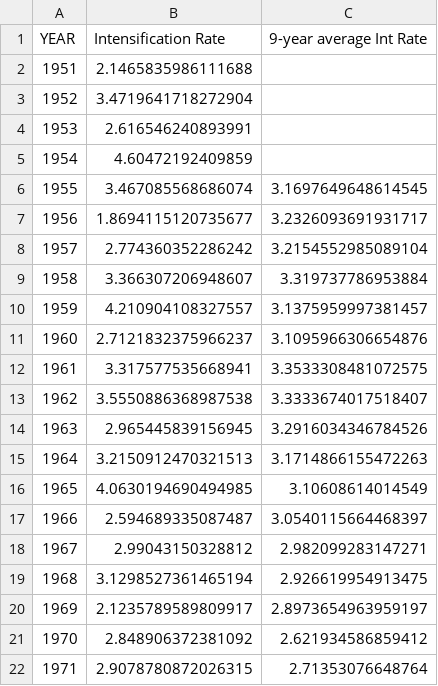
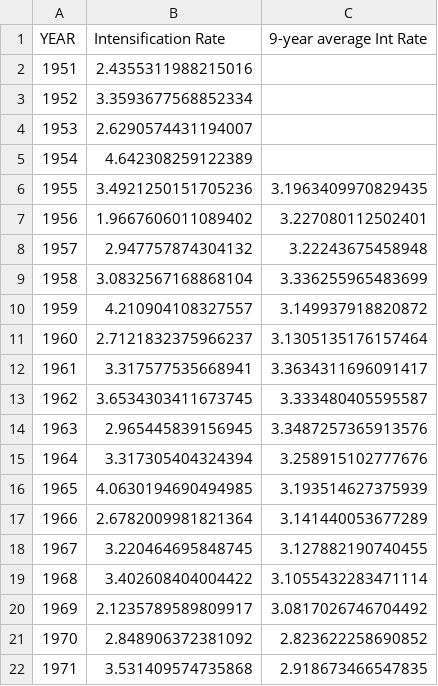
Before and after one commit to ngcaden/pacific_typhoon_model, a CSV file: Data/Computed-Data/computed_annual-intensification-rate_JTWC.csv, drawn as a sheet; only a part is shown; the diff covers the shown part only.

```diff
--- a/Data/Computed-Data/computed_annual-intensification-rate_JTWC.csv
+++ b/Data/Computed-Data/computed_annual-intensification-rate_JTWC.csv
@@ -1,22 +1,22 @@
 YEAR,Intensification Rate,9-year average Int Rate
-1951,2.1465835986111688,
-1952,3.4719641718272904,
-1953,2.616546240893991,
-1954,4.60472192409859,
-1955,3.467085568686074,3.1697649648614545
-1956,1.8694115120735677,3.2326093691931717
-1957,2.774360352286242,3.2154552985089104
-1958,3.366307206948607,3.319737786953884
-1959,4.210904108327557,3.1375959997381457
-1960,2.7121832375966237,3.1095966306654876
-1961,3.317577535668941,3.3533308481072575
-1962,3.5550886368987538,3.3333674017518407
-1963,2.965445839156945,3.2916034346784526
-1964,3.2150912470321513,3.1714866155472263
-1965,4.0630194690494985,3.10608614014549
-1966,2.594689335087487,3.0540115664468397
-1967,2.99043150328812,2.982099283147271
-1968,3.1298527361465194,2.926619954913475
-1969,2.1235789589809917,2.8973654963959197
-1970,2.848906372381092,2.621934586859412
-1971,2.9078780872026315,2.71353076648764
+1951,2.4355311988215016,
+1952,3.3593677568852334,
+1953,2.6290574431194007,
+1954,4.642308259122389,
+1955,3.4921250151705236,3.1963409970829435
+1956,1.9667606011089402,3.227080112502401
+1957,2.947757874304132,3.22243675458948
+1958,3.0832567168868104,3.336255965483699
+1959,4.210904108327557,3.149937918820872
+1960,2.7121832375966237,3.1305135176157464
+1961,3.317577535668941,3.3634311696091417
+1962,3.6534303411673745,3.333480405595587
+1963,2.965445839156945,3.3487257365913576
+1964,3.317305404324394,3.258915102777676
+1965,4.0630194690494985,3.193514627375939
+1966,2.6782009981821364,3.141440053677289
+1967,3.220464695848745,3.127882190740455
+1968,3.402608404004422,3.1055432283471114
+1969,2.1235789589809917,3.0817026746704492
+1970,2.848906372381092,2.823622258690852
+1971,3.531409574735868,2.918673466547835
```
Also changed, not shown: 71 edited cells elsewhere in this file, Data/Computed-Data/computed_annual-intensification-duration_JTWC.csv, Data/Computed-Data/computed_annual-max-intensity_JTWC.csv, 4 other files.
